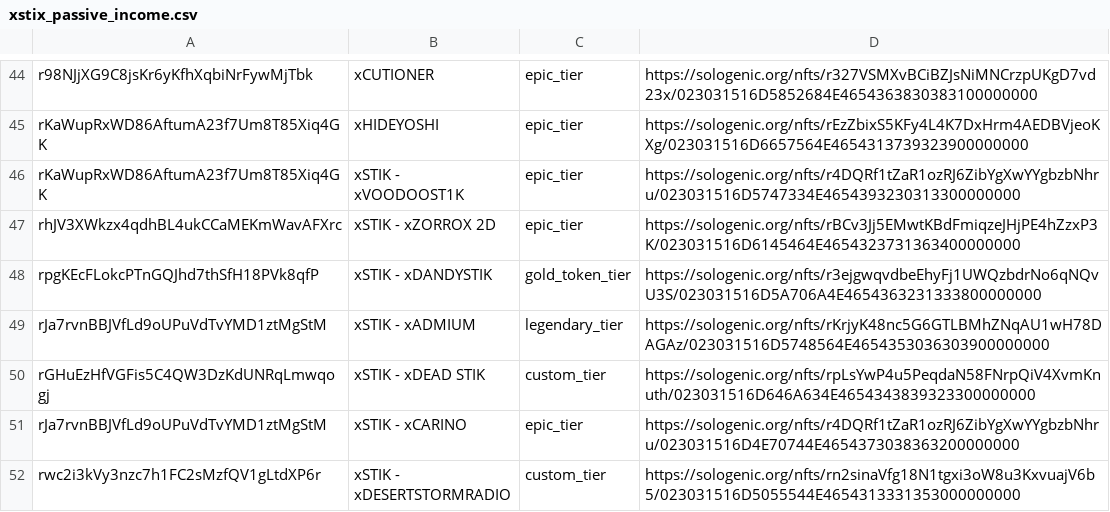
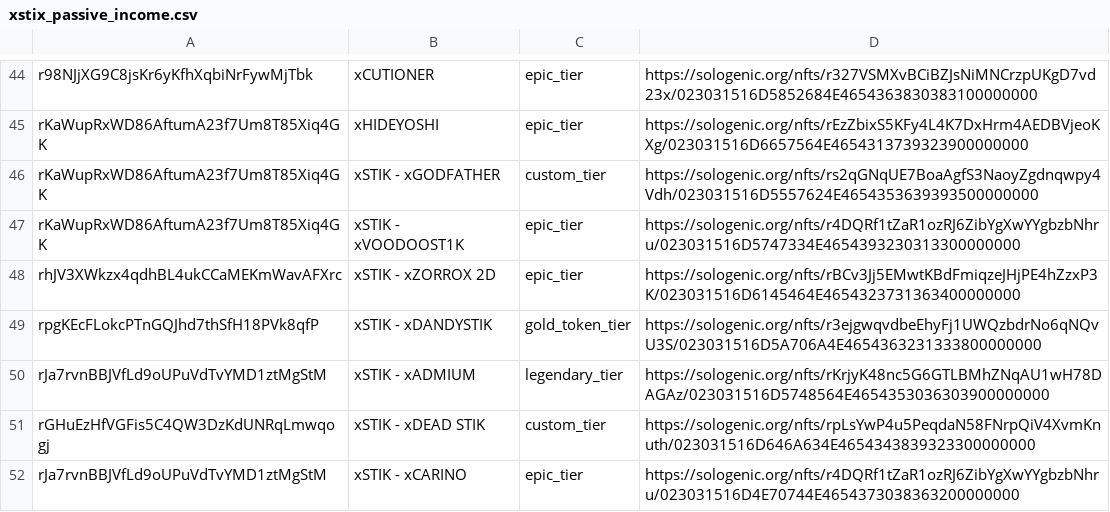
Before and after one commit to 0x0iiiii/xstikpassive, a CSV file: xstix_passive_income.csv, drawn as a sheet; only a part is shown, gaps mark what is left out; the shorter side is filled out with more unchanged rows; the diff names each change by its address in the sheet, - before the commit and + after, or states it on an @@ line.

```diff
--- a/xstix_passive_income.csv
+++ b/xstix_passive_income.csv
+row 46: rKaWupRxWD86AftumA23f7Um8T85Xiq4GK | xSTIK - xGODFATHER | custom_tier | https://sologenic.org/nfts/rs2qGNqUE7BoaAgfS3NaoyZgdnqwpy4Vdh/023031516D5557624E4654353639393500000000
```
Also changed, not shown: 1 other file.
